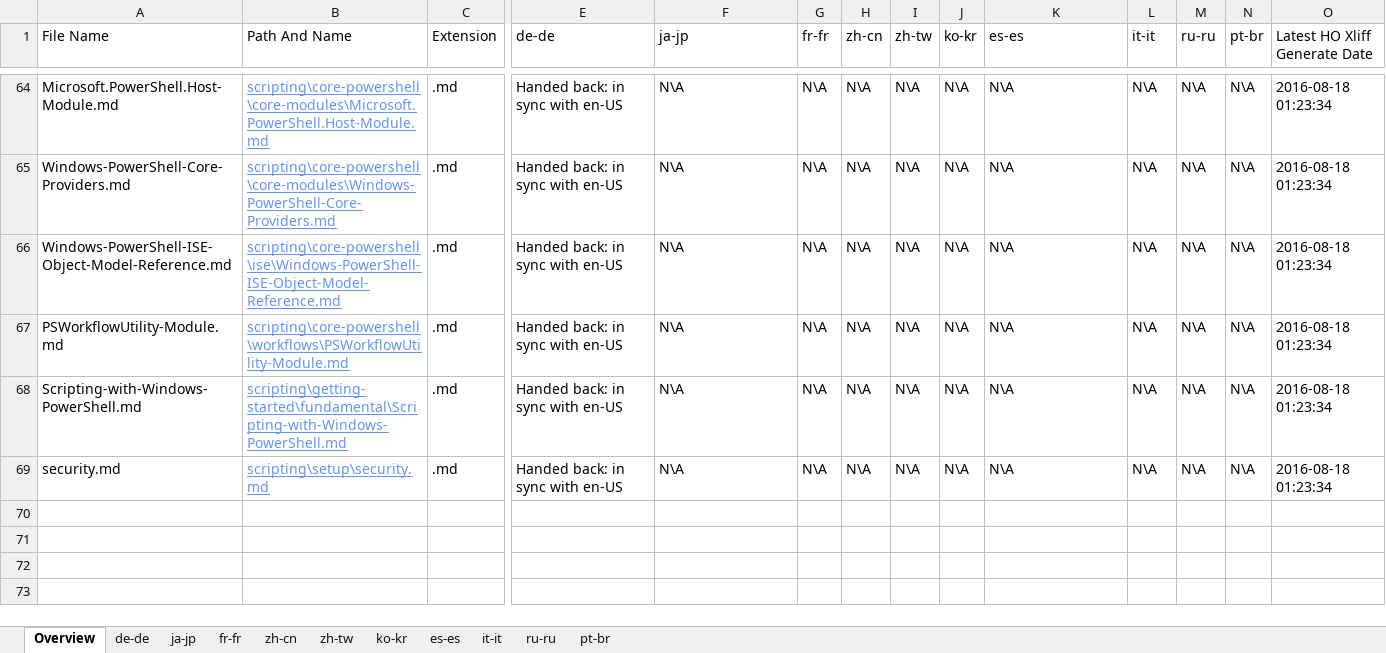
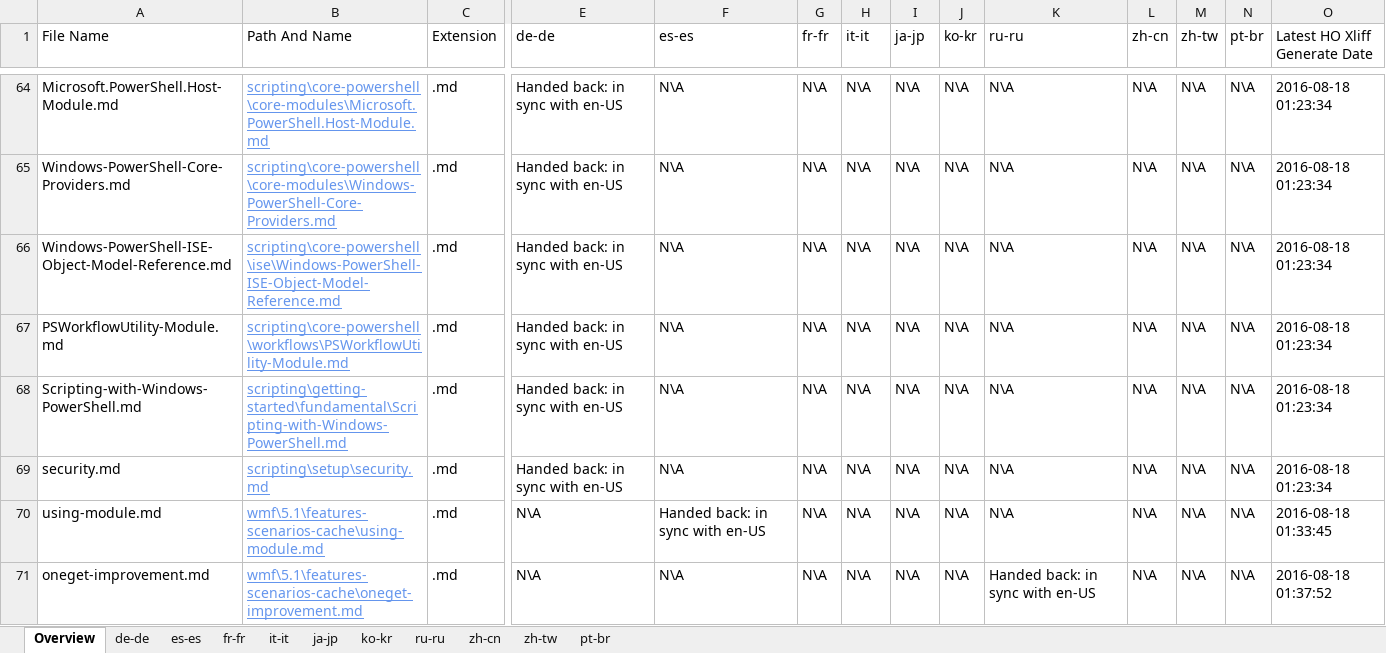
Before and after one commit to SonjaSaltzman/powerShell-Docs.handback, an Excel workbook: ol-handback/PowerShell/powerShell-Docs/live/handback-status.xlsx, sheet Overview, drawn as a sheet; only a part is shown, gaps mark what is left out; values as stored, in another font and other column widths than the file's, no borders; table styles not drawn; rows hold the shown columns only; the diff names each change by its address in the sheet, - before the commit and + after, or states it on an @@ line.

Commit message:
Generate Report for Handback

```diff
--- a/ol-handback/PowerShell/powerShell-Docs/live/handback-status.xlsx (sheet Overview)
+++ b/ol-handback/PowerShell/powerShell-Docs/live/handback-status.xlsx (sheet Overview)
@@ sheet tab order changed: Overview | de-de | es-es | fr-fr | it-it | ja-jp | ko-kr | ru-ru | zh-cn | zh-tw | pt-br @@
-F1: ja-jp
+F1: es-es
-H1: zh-cn
+H1: it-it
-I1: zh-tw
+I1: ja-jp
-K1: es-es
+K1: ru-ru
-L1: it-it
+L1: zh-cn
-M1: ru-ru
+M1: zh-tw
+row 70: using-module.md | wmf\5.1\features-scenarios-cache\using-module.md | .md | N\A | Handed back: in sync with en-US | N\A | N\A | N\A | N\A | N\A | N\A | N\A | N\A | 2016-08-18 01:33:45
+row 71: oneget-improvement.md | wmf\5.1\features-scenarios-cache\oneget-improvement.md | .md | N\A | N\A | N\A | N\A | N\A | N\A | Handed back: in sync with en-US | N\A | N\A | N\A | 2016-08-18 01:37:52
```
Also changed, not shown: sheet es-es, sheet ru-ru, ol-handback/PowerShell/powerShell-Docs/live/localization-status.xlsx.
